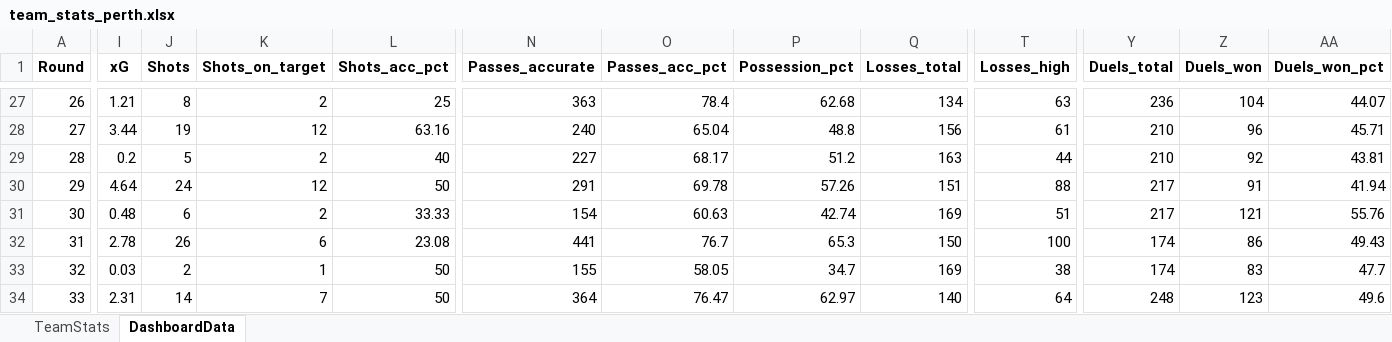
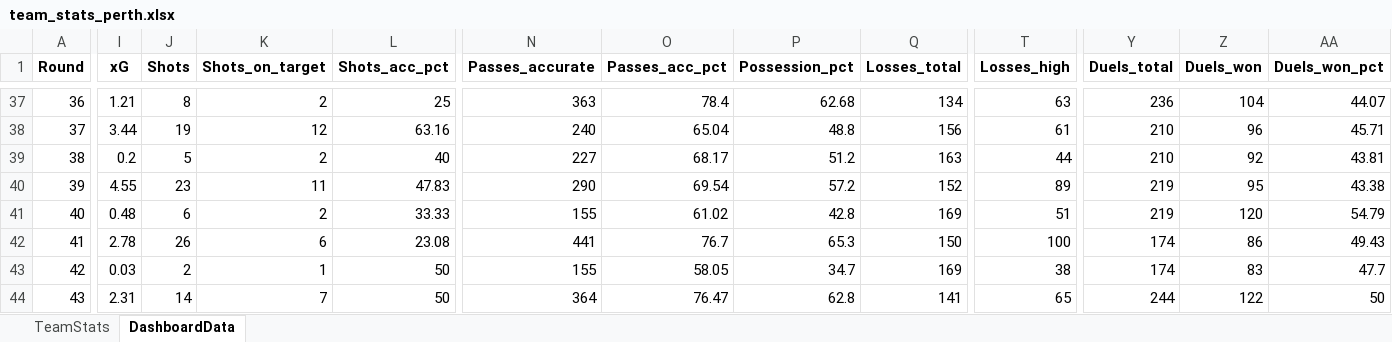
Before and after one commit to thalitaziero-arch/Perth_Dashboard, an Excel workbook: team_stats_perth.xlsx, sheet DashboardData, drawn as a sheet; only a part is shown, gaps mark what is left out; values as stored, in another font and other column widths than the file's, no borders; addresses are those after the commit; the diff covers the shown part only; the diff names each change by its address in the sheet, - before the commit and + after, or states it on an @@ line.

Commit message:
Atualização semanal — Round 46

```diff
--- a/team_stats_perth.xlsx (sheet DashboardData)
+++ b/team_stats_perth.xlsx (sheet DashboardData)
@@ column A (Round) renumbered between rows 12 and 45 @@
-I40 (xG): 4.64
+I40 (xG): 4.55
-J40 (Shots): 24
+J40 (Shots): 23
-K40 (Shots_on_target): 12
+K40 (Shots_on_target): 11
-L40 (Shots_acc_pct): 50
+L40 (Shots_acc_pct): 47.83
-N40 (Passes_accurate): 291
+N40 (Passes_accurate): 290
-O40 (Passes_acc_pct): 69.78
+O40 (Passes_acc_pct): 69.54
-P40 (Possession_pct): 57.26
+P40 (Possession_pct): 57.2
-Q40 (Losses_total): 151
+Q40 (Losses_total): 152
-T40 (Losses_high): 88
+T40 (Losses_high): 89
-Y40:Y41 (Duels_total): 217
+Y40:Y41 (Duels_total): 219
-Z40 (Duels_won): 91
+Z40 (Duels_won): 95
-AA40 (Duels_won_pct): 41.94
+AA40 (Duels_won_pct): 43.38
-N41 (Passes_accurate): 154
+N41 (Passes_accurate): 155
-O41 (Passes_acc_pct): 60.63
+O41 (Passes_acc_pct): 61.02
-P41 (Possession_pct): 42.74
+P41 (Possession_pct): 42.8
-Z41 (Duels_won): 121
+Z41 (Duels_won): 120
-AA41 (Duels_won_pct): 55.76
+AA41 (Duels_won_pct): 54.79
-P44 (Possession_pct): 62.97
+P44 (Possession_pct): 62.8
-Q44 (Losses_total): 140
+Q44 (Losses_total): 141
-T44 (Losses_high): 64
+T44 (Losses_high): 65
-Y44 (Duels_total): 248
+Y44 (Duels_total): 244
-Z44 (Duels_won): 123
+Z44 (Duels_won): 122
-AA44 (Duels_won_pct): 49.6
+AA44 (Duels_won_pct): 50
```
Also changed, not shown: 12 added rows and 15 edited cells elsewhere in this sheet, sheet TeamStats, 5 other files.
